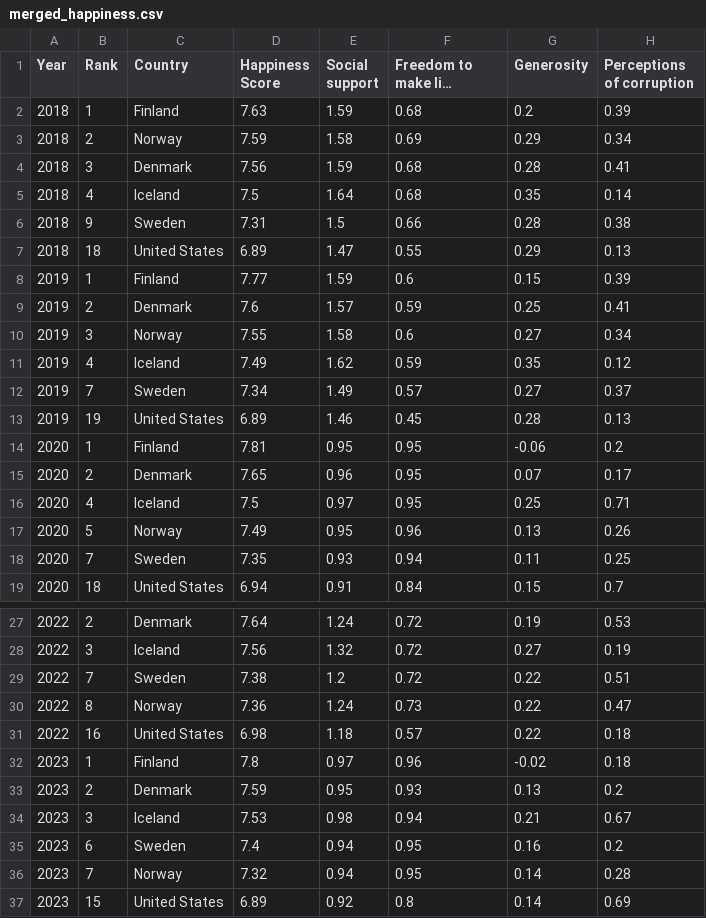
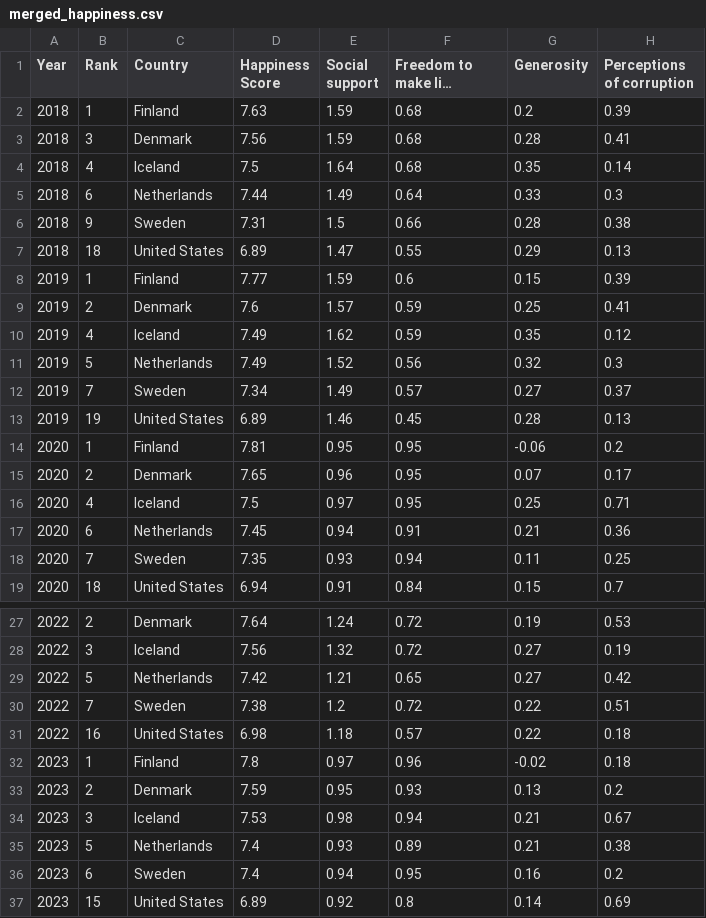
Before and after one commit to LSE-ME204/me204-2025-project-jayden, a CSV file: data/processed/merged_happiness.csv, drawn as a sheet; only a part is shown, gaps mark what is left out; long unchanged cells end in …; removed rows and columns are numbered as before the commit, all else as after; the diff covers the shown part only; the diff names each change by its address in the sheet, - before the commit and + after, or states it on an @@ line.

```diff
--- a/data/processed/merged_happiness.csv
+++ b/data/processed/merged_happiness.csv
-row 3: 2018 | 2 | Norway | 7.59 | 1.58 | 0.69 | 0.29 | 0.34
+row 5: 2018 | 6 | Netherlands | 7.44 | 1.49 | 0.64 | 0.33 | 0.3
-row 10: 2019 | 3 | Norway | 7.55 | 1.58 | 0.6 | 0.27 | 0.34
+row 11: 2019 | 5 | Netherlands | 7.49 | 1.52 | 0.56 | 0.32 | 0.3
-row 17: 2020 | 5 | Norway | 7.49 | 0.95 | 0.96 | 0.13 | 0.26
+row 17: 2020 | 6 | Netherlands | 7.45 | 0.94 | 0.91 | 0.21 | 0.36
+row 29: 2022 | 5 | Netherlands | 7.42 | 1.21 | 0.65 | 0.27 | 0.42
-row 30: 2022 | 8 | Norway | 7.36 | 1.24 | 0.73 | 0.22 | 0.47
+row 35: 2023 | 5 | Netherlands | 7.4 | 0.93 | 0.89 | 0.21 | 0.38
-row 36: 2023 | 7 | Norway | 7.32 | 0.94 | 0.95 | 0.14 | 0.28
```
Also changed, not shown: 1 added row and 1 removed row elsewhere in this file, data/processed/world_bank_cleaned_data.csv, 6 other files.
